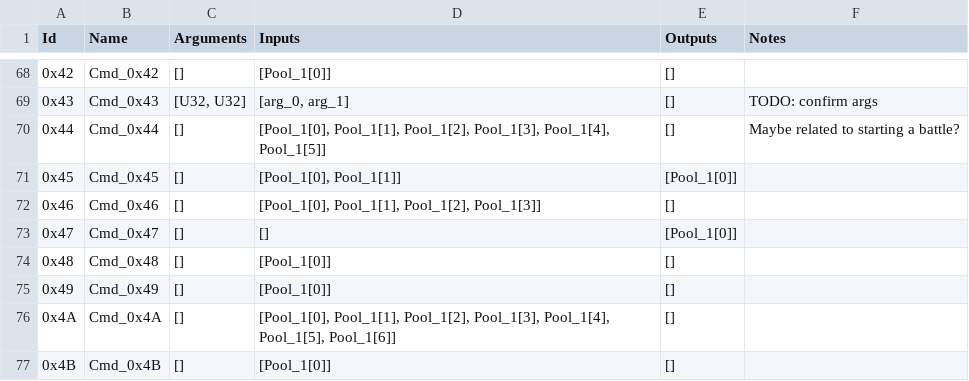
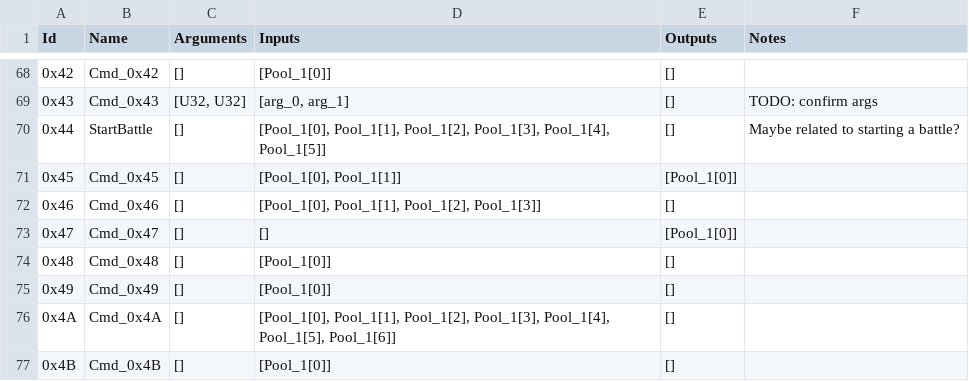
Before and after one commit to ExcaliburZero/dqmj1_rom_editor, a CSV file: dqmj1_rom_util/src/events/opcodes.csv, drawn as a sheet; only a part is shown, gaps mark what is left out.

Commit message:
Add StartBattle instruction

```diff
--- a/dqmj1_rom_util/src/events/opcodes.csv
+++ b/dqmj1_rom_util/src/events/opcodes.csv
@@ -69,3 +69,3 @@ Id,Name,Arguments,Inputs,Outputs,Notes
 0x43,Cmd_0x43,"[U32, U32]","[arg_0, arg_1]",[],TODO: confirm args
-0x44,Cmd_0x44,[],"[Pool_1[0], Pool_1[1], Pool_1[2], Pool_1[3], Pool_1[4], Pool_1[5]]",[],Maybe related to starting a battle?
+0x44,StartBattle,[],"[Pool_1[0], Pool_1[1], Pool_1[2], Pool_1[3], Pool_1[4], Pool_1[5]]",[],Maybe related to starting a battle?
 0x45,Cmd_0x45,[],"[Pool_1[0], Pool_1[1]]",[Pool_1[0]],
```
Also changed, not shown: 4 other files.
